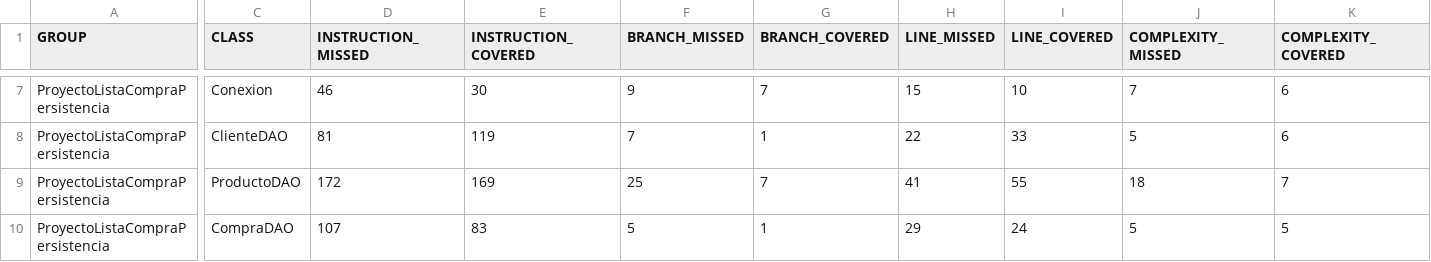
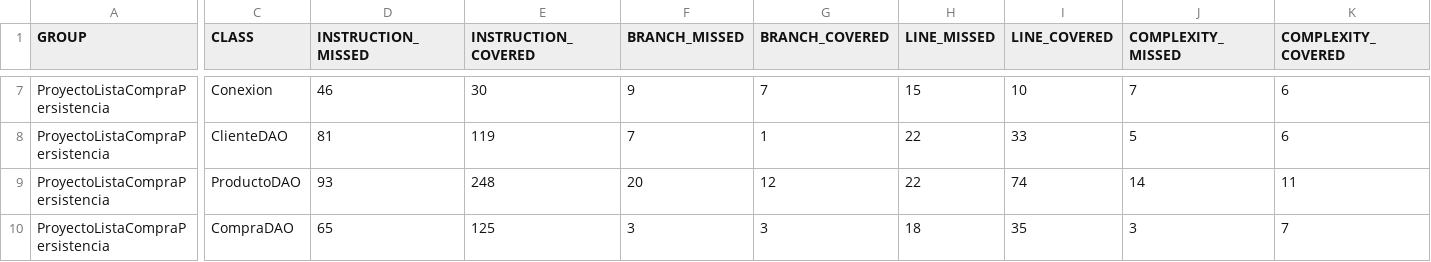
Before and after one commit to AngelHA357/listaCompras, a CSV file: ProyectoListaCompraPersistencia/target/jacoco-report/jacoco.csv, drawn as a sheet; only a part is shown, gaps mark what is left out; the diff covers the shown part only; the diff names each change by its address in the sheet, - before the commit and + after, or states it on an @@ line.

```diff
--- a/ProyectoListaCompraPersistencia/target/jacoco-report/jacoco.csv
+++ b/ProyectoListaCompraPersistencia/target/jacoco-report/jacoco.csv
-D9 (INSTRUCTION_MISSED): 172
+D9 (INSTRUCTION_MISSED): 93
-E9 (INSTRUCTION_COVERED): 169
+E9 (INSTRUCTION_COVERED): 248
-F9 (BRANCH_MISSED): 25
+F9 (BRANCH_MISSED): 20
-G9 (BRANCH_COVERED): 7
+G9 (BRANCH_COVERED): 12
-H9 (LINE_MISSED): 41
+H9 (LINE_MISSED): 22
-I9 (LINE_COVERED): 55
+I9 (LINE_COVERED): 74
-J9 (COMPLEXITY_MISSED): 18
+J9 (COMPLEXITY_MISSED): 14
-K9 (COMPLEXITY_COVERED): 7
+K9 (COMPLEXITY_COVERED): 11
-D10 (INSTRUCTION_MISSED): 107
+D10 (INSTRUCTION_MISSED): 65
-E10 (INSTRUCTION_COVERED): 83
+E10 (INSTRUCTION_COVERED): 125
-F10 (BRANCH_MISSED): 5
+F10 (BRANCH_MISSED): 3
-G10 (BRANCH_COVERED): 1
+G10 (BRANCH_COVERED): 3
-H10 (LINE_MISSED): 29
+H10 (LINE_MISSED): 18
-I10 (LINE_COVERED): 24
+I10 (LINE_COVERED): 35
-J10 (COMPLEXITY_MISSED): 5
+J10 (COMPLEXITY_MISSED): 3
-K10 (COMPLEXITY_COVERED): 5
+K10 (COMPLEXITY_COVERED): 7
```
Also changed, not shown: 28 edited cells elsewhere in this file, 58 other files.
